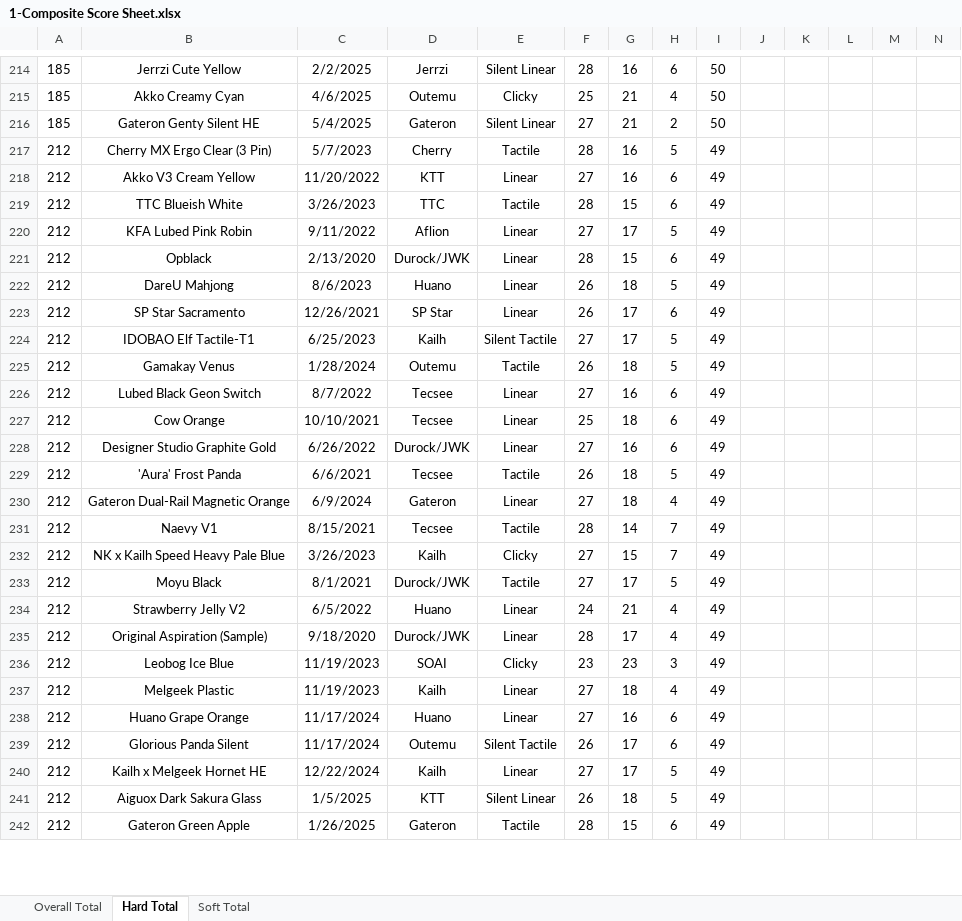
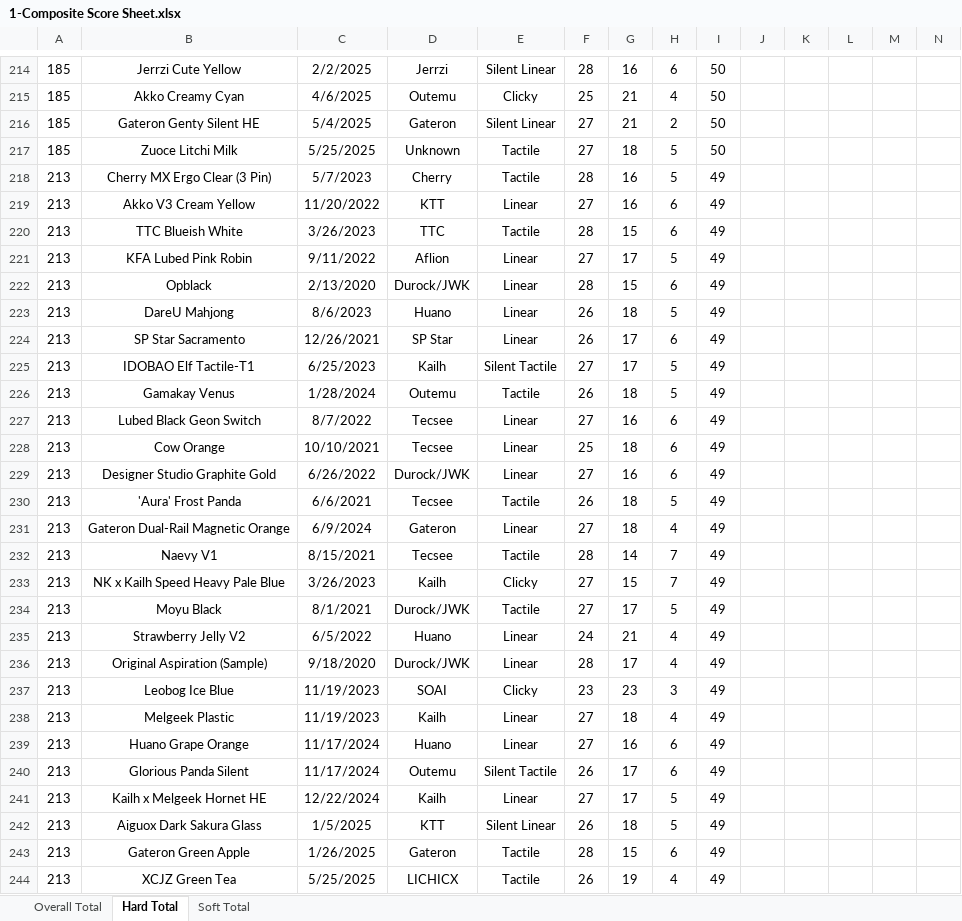
Before and after one commit to ThereminGoat/switch-scores, an Excel workbook: 1-Composite Score Sheet.xlsx, sheet Hard Total, drawn as a sheet; only a part is shown, gaps mark what is left out; values as stored, in another font and other column widths than the file's, no borders; charts and pictures not drawn; addresses are those after the commit; rows hold the shown columns only; the diff covers the shown part only; the diff names each change by its address in the sheet, - before the commit and + after, or states it on an @@ line.

```diff
--- a/1-Composite Score Sheet.xlsx (sheet Hard Total)
+++ b/1-Composite Score Sheet.xlsx (sheet Hard Total)
+row 217: 185 | Zuoce Litchi Milk | 5/25/2025 | Unknown | Tactile | 27 | 18 | 5 | 50
-A218:A243: 212
+A218:A243: 213
+row 244: 213 | XCJZ Green Tea | 5/25/2025 | LICHICX | Tactile | 26 | 19 | 4 | 49
```
Also changed, not shown: 4 added rows and 201 edited cells elsewhere in this sheet, sheet Soft Total, sheet Overall Total, formulas that keep their value, 6 other files.
